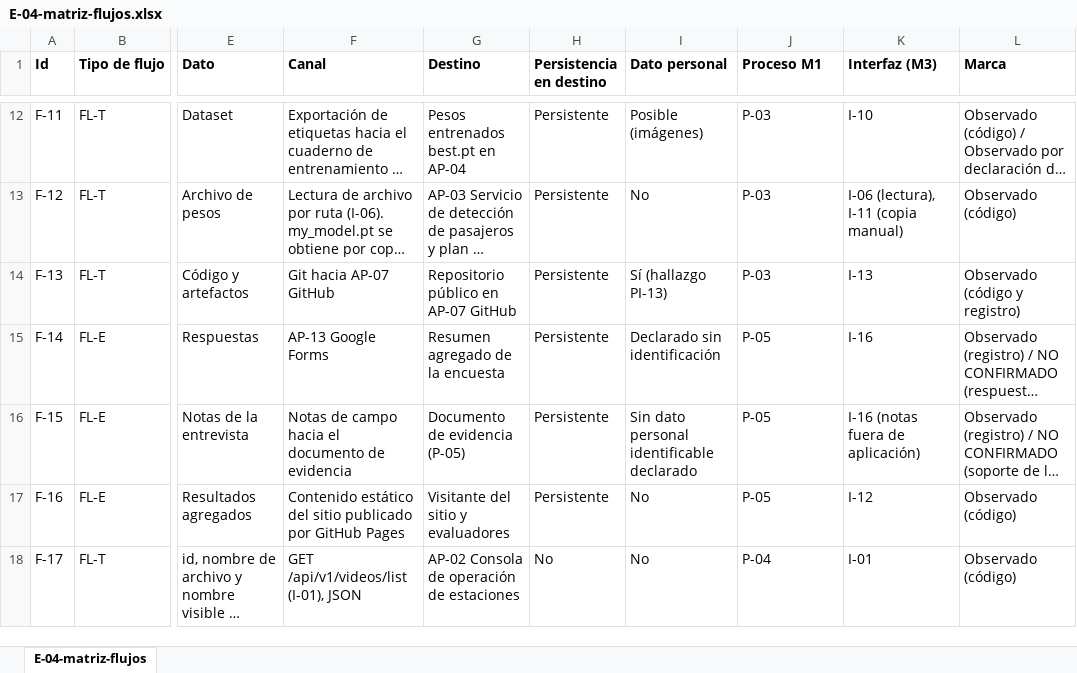
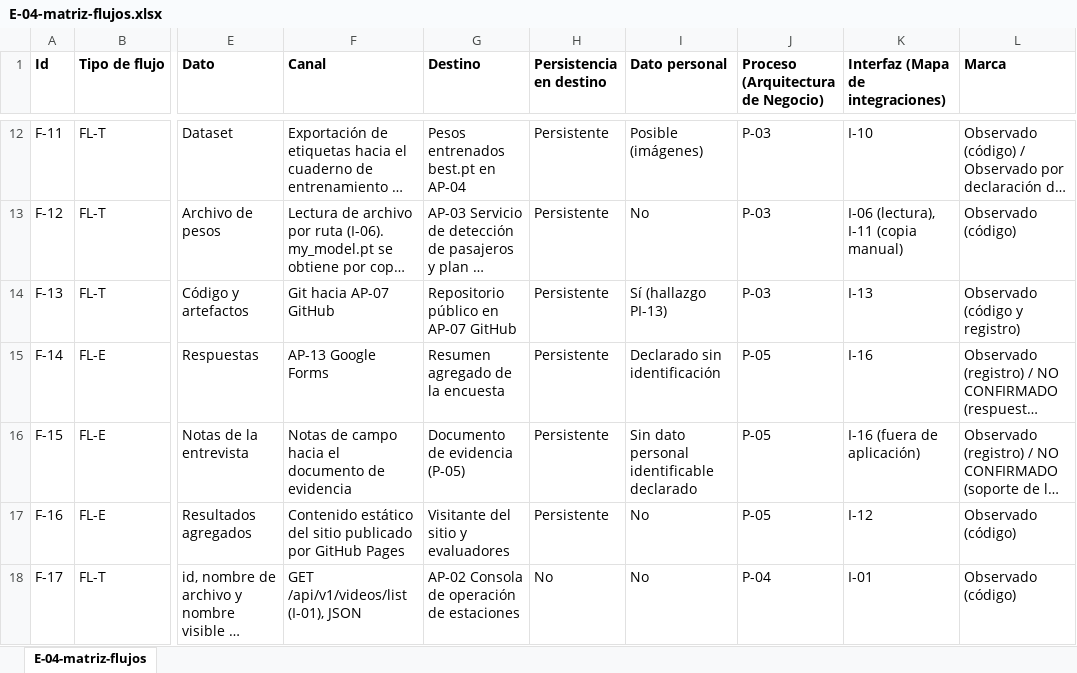
Before and after one commit to 5arSanti/tro-launcher, an Excel workbook: docs/ae-final-project/ondas/M2-datos/tablas/E-04-matriz-flujos.xlsx, sheet E-04-matriz-flujos, drawn as a sheet; only a part is shown, gaps mark what is left out; long unchanged cells end in …; values as stored, in another font and other column widths than the file's, no borders; the diff names each change by its address in the sheet, - before the commit and + after, or states it on an @@ line.

Commit message:
M2 datos: seguimiento PR #1 (sin referencias internas, columnas de E-04 renombradas, F-15 fuera de aplicación, rótulos IT-07 y factura en el lógico TO-BE)

```diff
--- a/docs/ae-final-project/ondas/M2-datos/tablas/E-04-matriz-flujos.xlsx (sheet E-04-matriz-flujos)
+++ b/docs/ae-final-project/ondas/M2-datos/tablas/E-04-matriz-flujos.xlsx (sheet E-04-matriz-flujos)
-J1: Proceso M1
+J1: Proceso (Arquitectura de Negocio)
-K1: Interfaz (M3)
+K1: Interfaz (Mapa de integraciones)
-K16 (Interfaz (Mapa de integraciones)): I-16 (notas fuera de aplicación)
+K16 (Interfaz (Mapa de integraciones)): I-16 (fuera de aplicación)
```
Also changed, not shown: docs/ae-final-project/ondas/M2-datos/tablas/E-01-inventario-datos.xlsx, 4 other files.
